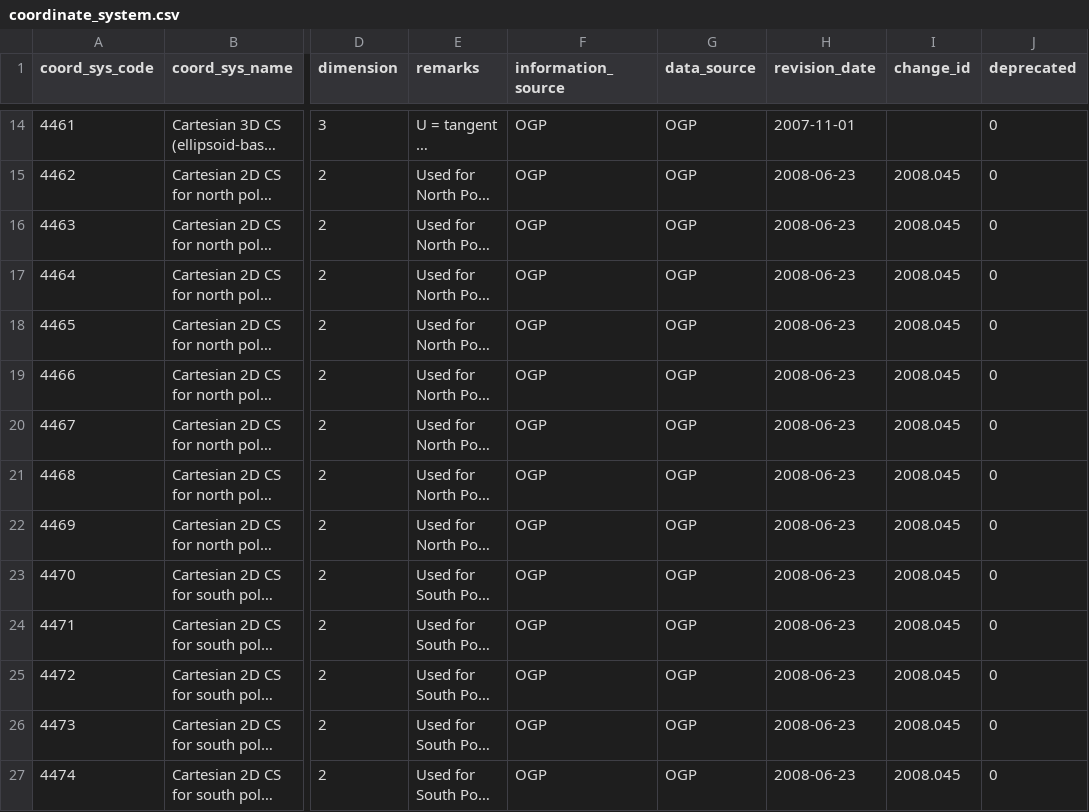
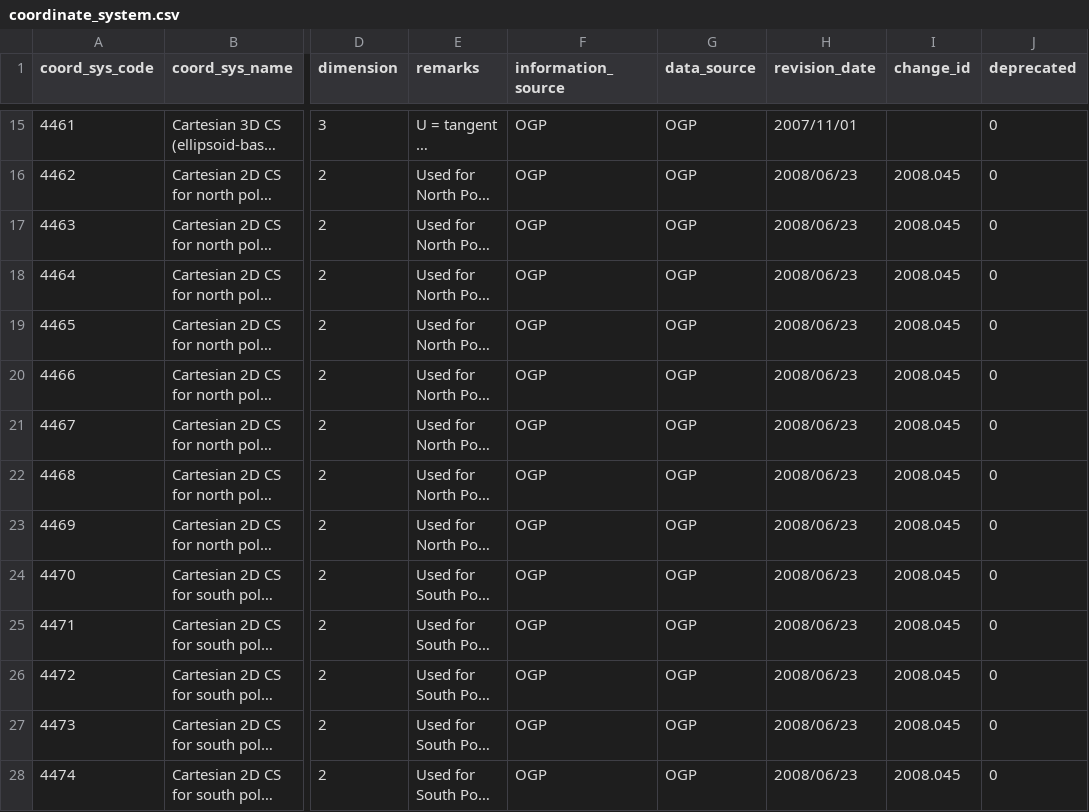
Before and after one commit to Skycatch/libgeotiff, a CSV file: csv/coordinate_system.csv, drawn as a sheet; only a part is shown, gaps mark what is left out; long unchanged cells end in …; addresses are those after the commit; the diff covers the shown part only; the diff names each change by its address in the sheet, - before the commit and + after, or states it on an @@ line.

```diff
--- a/csv/coordinate_system.csv
+++ b/csv/coordinate_system.csv
-H15 (revision_date): 2007-11-01
+H15 (revision_date): 2007/11/01
-H16:H28 (revision_date): 2008-06-23
+H16:H28 (revision_date): 2008/06/23
```
Also changed, not shown: 1 added row and 95 edited cells elsewhere in this file, csv/coordinate_axis.csv, csv/coordinate_operation_parameter.csv, 17 other files.
